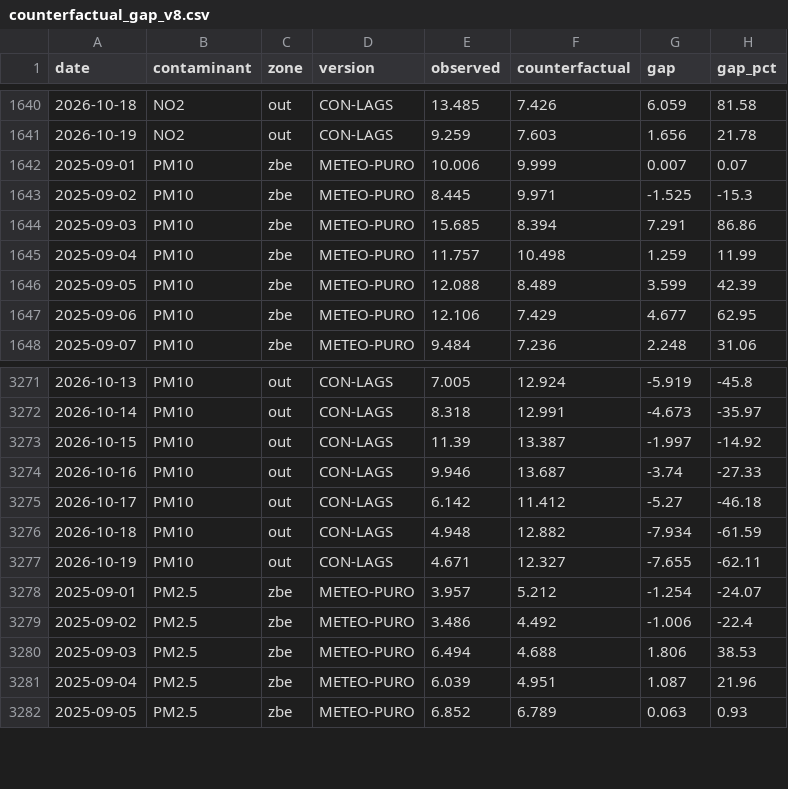
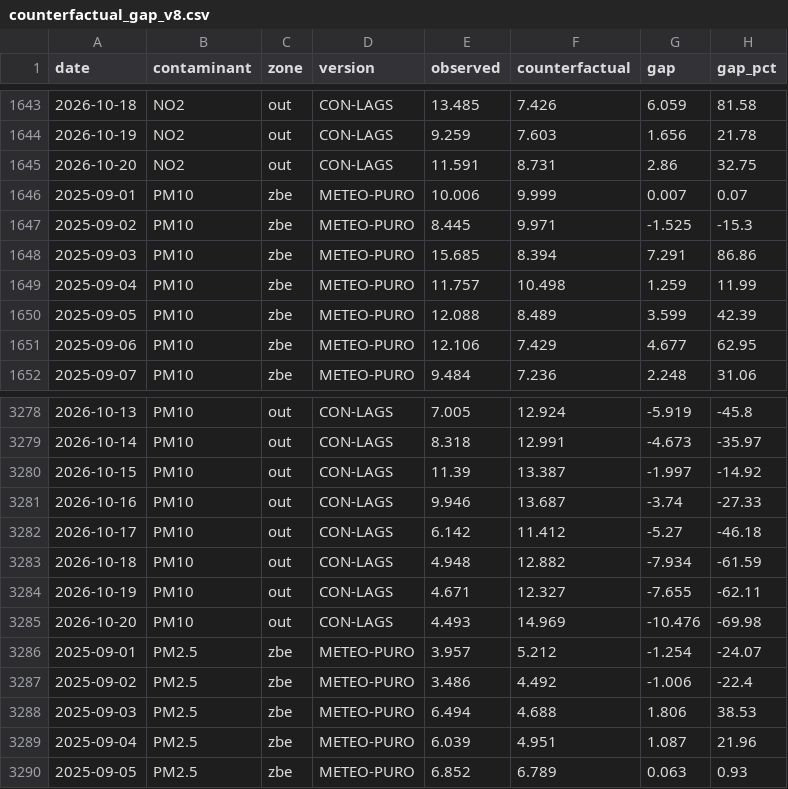
Before and after one commit to eortas/Gasteiz_air_quality, a CSV file: models/counterfactual_gap_v8.csv, drawn as a sheet; only a part is shown, gaps mark what is left out; the diff covers the shown part only; the diff names each change by its address in the sheet, - before the commit and + after, or states it on an @@ line.

```diff
--- a/models/counterfactual_gap_v8.csv
+++ b/models/counterfactual_gap_v8.csv
+row 1645: 2026-10-20 | NO2 | out | CON-LAGS | 11.591 | 8.731 | 2.86 | 32.75
+row 3285: 2026-10-20 | PM10 | out | CON-LAGS | 4.493 | 14.969 | -10.476 | -69.98
```
Also changed, not shown: 10 added rows and 30 edited cells elsewhere in this file, data/processed/station_daily.csv, 26 other files.
